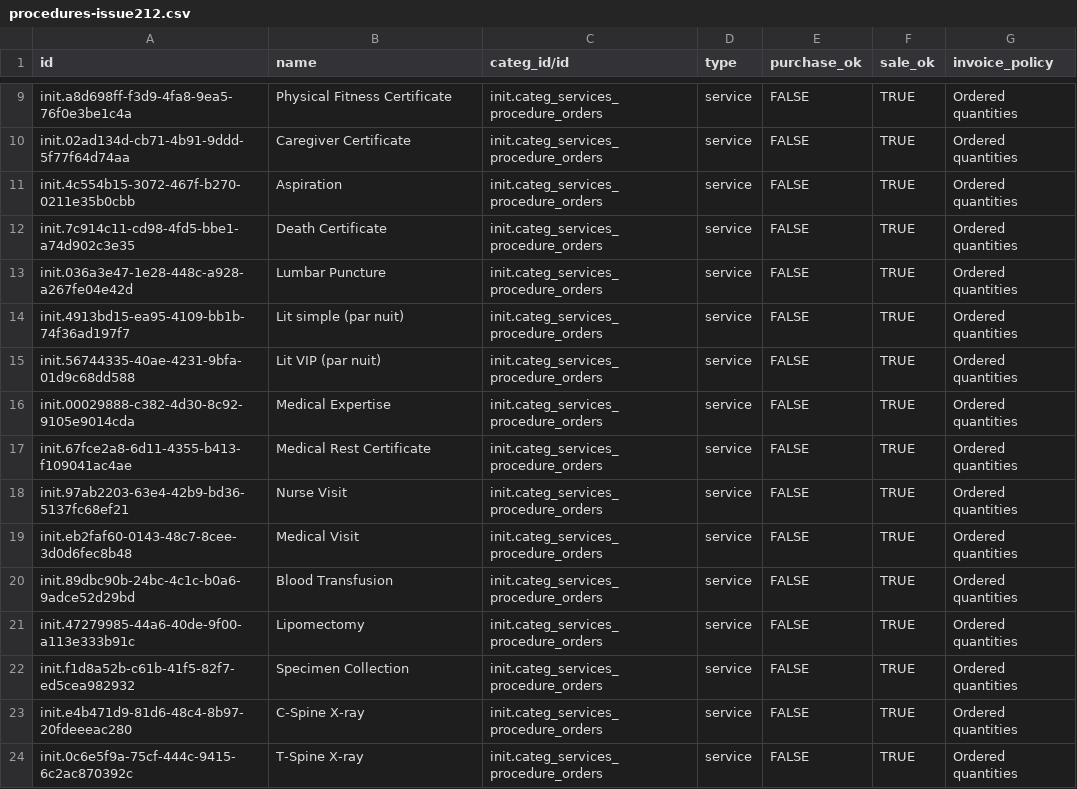
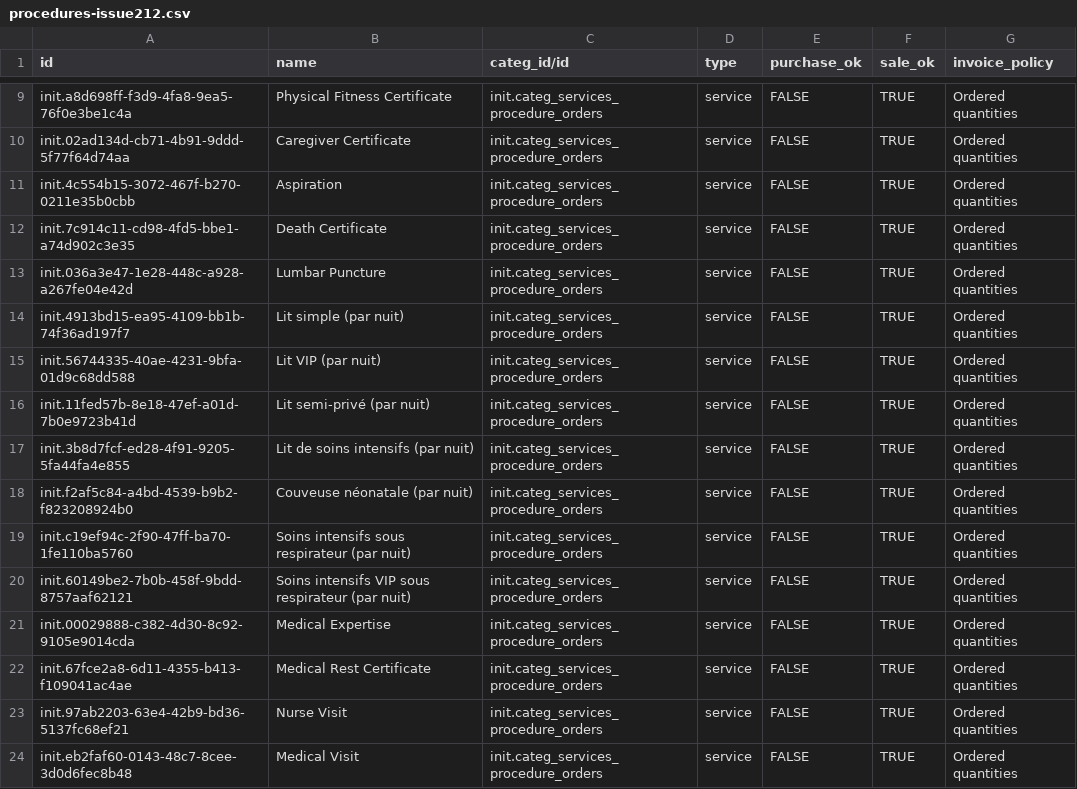
Before and after one commit to MadiroGlobalHealth/UVL-EMR, a CSV file: sites/mugamba/configs/odoo/initializer_config/product_variant/procedures-issue212.csv, drawn as a sheet; only a part is shown, gaps mark what is left out; the shorter side is filled out with more unchanged rows.

Commit message:
polymorph: [MadiroGlobalHealth/UVL-EMR#246] **#246: nightly stay charge by room class (bed type)** (#619)

```diff
--- a/sites/mugamba/configs/odoo/initializer_config/product_variant/procedures-issue212.csv
+++ b/sites/mugamba/configs/odoo/initializer_config/product_variant/procedures-issue212.csv
@@ -15,2 +15,7 @@ id,name,categ_id/id,type,purchase_ok,sale_ok,invoice_policy
 "init.56744335-40ae-4231-9bfa-01d9c68dd588","Lit VIP (par nuit)",init.categ_services_procedure_orders,service,FALSE,TRUE,Ordered quantities
+"init.11fed57b-8e18-47ef-a01d-7b0e9723b41d","Lit semi-privé (par nuit)",init.categ_services_procedure_orders,service,FALSE,TRUE,Ordered quantities
+"init.3b8d7fcf-ed28-4f91-9205-5fa44fa4e855","Lit de soins intensifs (par nuit)",init.categ_services_procedure_orders,service,FALSE,TRUE,Ordered quantities
+"init.f2af5c84-a4bd-4539-b9b2-f823208924b0","Couveuse néonatale (par nuit)",init.categ_services_procedure_orders,service,FALSE,TRUE,Ordered quantities
+"init.c19ef94c-2f90-47ff-ba70-1fe110ba5760","Soins intensifs sous respirateur (par nuit)",init.categ_services_procedure_orders,service,FALSE,TRUE,Ordered quantities
+"init.60149be2-7b0b-458f-9bdd-8757aaf62121","Soins intensifs VIP sous respirateur (par nuit)",init.categ_services_procedure_orders,service,FALSE,TRUE,Ordered quantities
 "init.00029888-c382-4d30-8c92-9105e9014cda","Medical Expertise",init.categ_services_procedure_orders,service,FALSE,TRUE,Ordered quantities
```
Also changed, not shown: sites/mugamba/configs/openmrs/initializer_config/locations/locations.csv, 3 other files.
